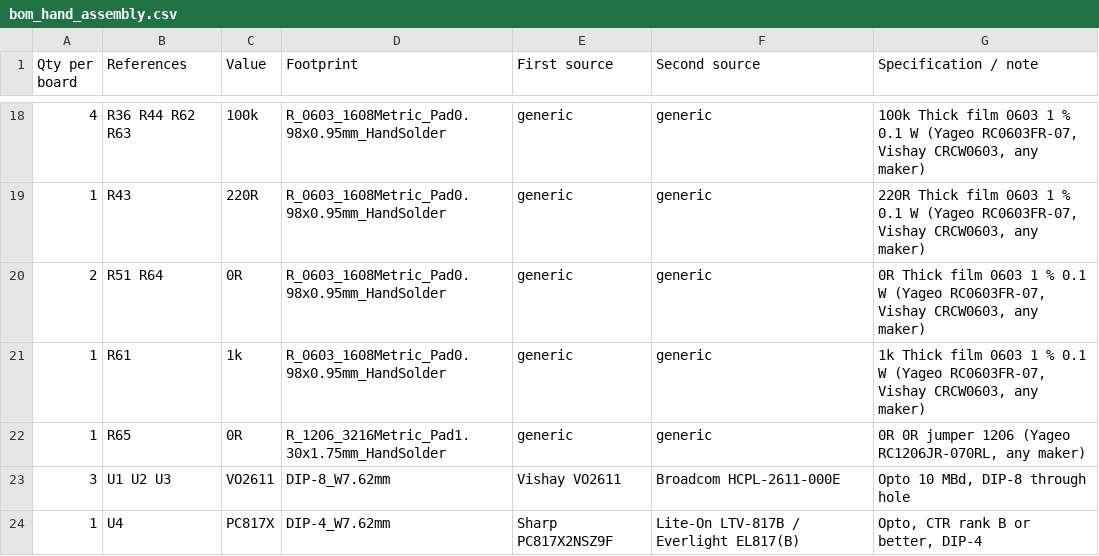
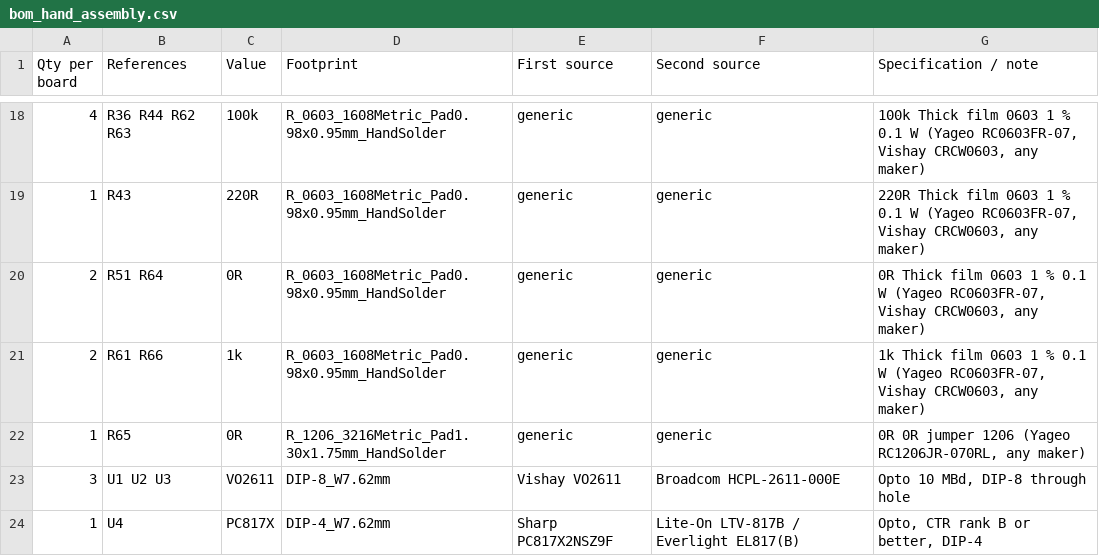
Before and after one commit to PE1RGU/hf-antenna-switch, a CSV file: hardware/unit/controller-board/production/bom_hand_assembly.csv, drawn as a sheet; only a part is shown, gaps mark what is left out.

```diff
--- a/hardware/unit/controller-board/production/bom_hand_assembly.csv
+++ b/hardware/unit/controller-board/production/bom_hand_assembly.csv
@@ -20,3 +20,3 @@ Qty per board,References,Value,Footprint,First source,Second source,Specificatio
 2,R51 R64,0R,R_0603_1608Metric_Pad0.98x0.95mm_HandSolder,generic,generic,"0R Thick film 0603 1 % 0.1 W (Yageo RC0603FR-07, Vishay CRCW0603, any maker)"
-1,R61,1k,R_0603_1608Metric_Pad0.98x0.95mm_HandSolder,generic,generic,"1k Thick film 0603 1 % 0.1 W (Yageo RC0603FR-07, Vishay CRCW0603, any maker)"
+2,R61 R66,1k,R_0603_1608Metric_Pad0.98x0.95mm_HandSolder,generic,generic,"1k Thick film 0603 1 % 0.1 W (Yageo RC0603FR-07, Vishay CRCW0603, any maker)"
 1,R65,0R,R_1206_3216Metric_Pad1.30x1.75mm_HandSolder,generic,generic,"0R 0R jumper 1206 (Yageo RC1206JR-070RL, any maker)"
```
Also changed, not shown: 28 other files.
